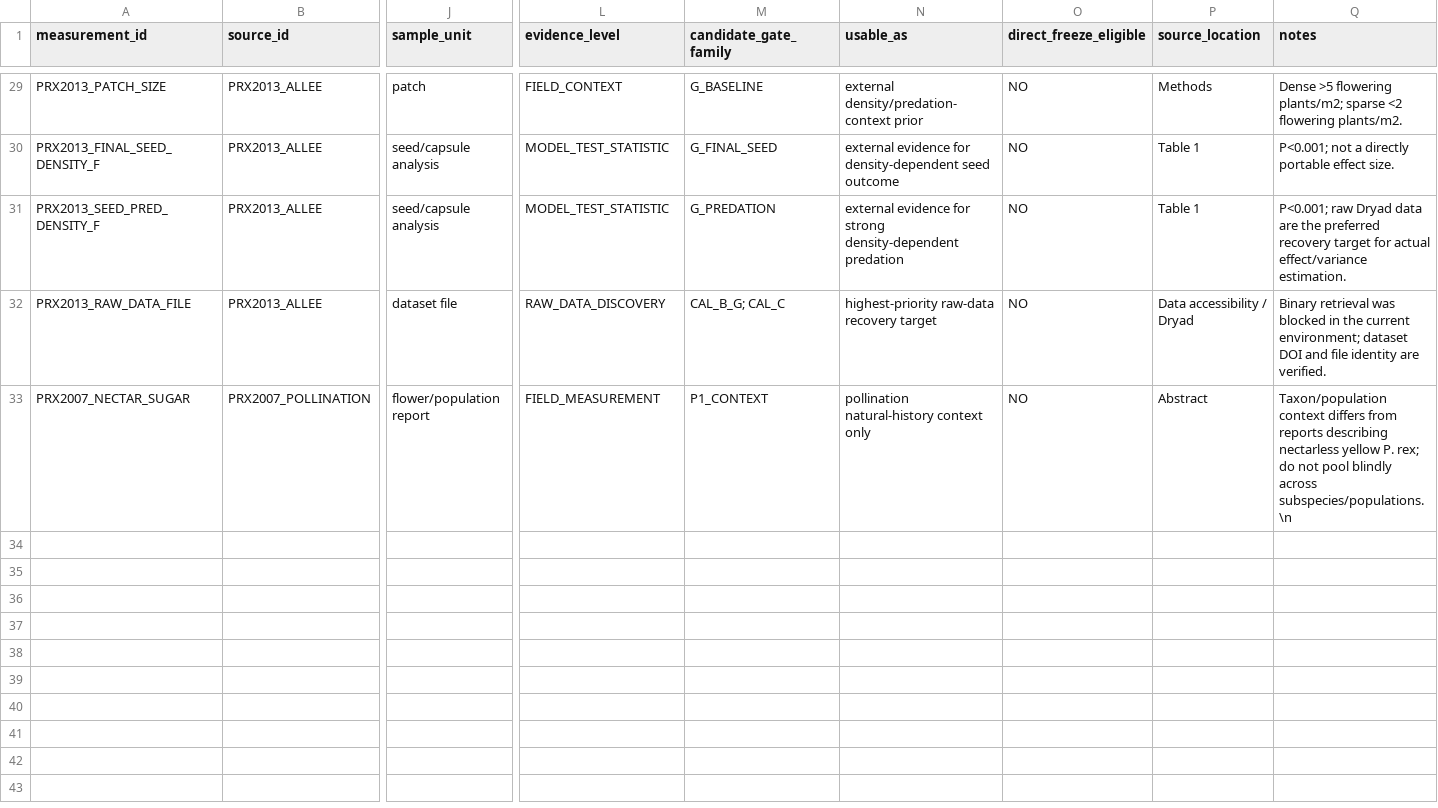
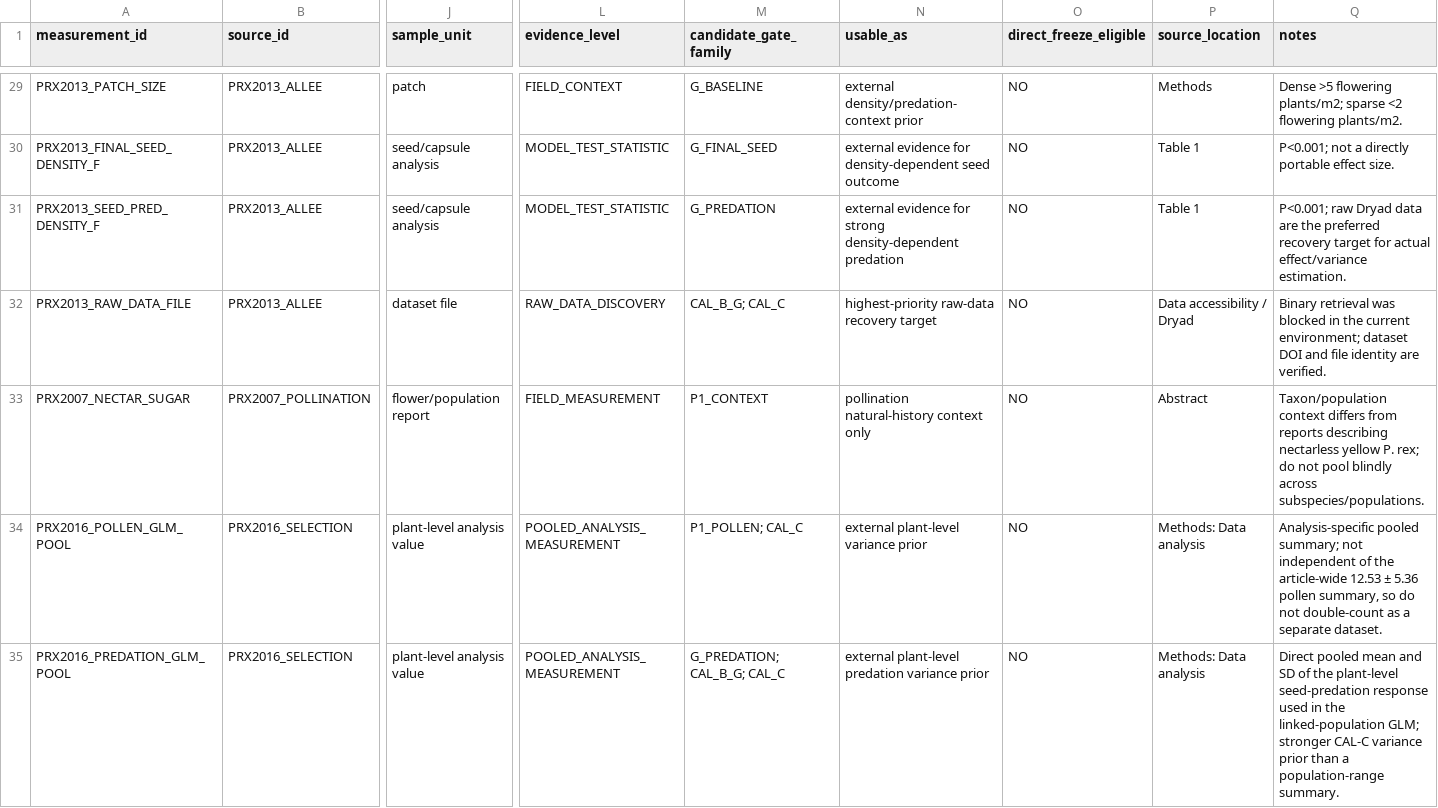
Before and after one commit to zuizui0223/sch, a CSV file: empirical/architecture/PEDICULARIS_PUBLISHED_EMPIRICAL_PRIORS_V1.csv, drawn as a sheet; only a part is shown, gaps mark what is left out; rows hold the shown columns only; the diff names each change by its address in the sheet, - before the commit and + after, or states it on an @@ line.

Commit message:
Turn recovered Pedicularis published SDs into bounded CAL-C sensitivity scenarios (#134)
Add directly reported plant-level pollen and seed-predation SDs, derive explicit paired-difference sensitivity envelopes across within-pair correlation assumptions, freeze the external scenario readout, and keep all scenario values outside observed CAL-C pilot and F0 materialization.

```diff
--- a/empirical/architecture/PEDICULARIS_PUBLISHED_EMPIRICAL_PRIORS_V1.csv
+++ b/empirical/architecture/PEDICULARIS_PUBLISHED_EMPIRICAL_PRIORS_V1.csv
-Q33 (notes): …blindly across subspecies/populations.\n
+Q33 (notes): …blindly across subspecies/populations.
+row 34: PRX2016_POLLEN_GLM_POOL | PRX2016_SELECTION | plant-level analysis value | POOLED_ANALYSIS_MEASUREMENT | P1_POLLEN; CAL_C | external plant-level variance prior | NO | Methods: Data analysis | Analysis-specific pooled summary; not independent of the article-wide 12.53 ± 5.36 pollen summary, so do not double-count as a separate dataset.
+row 35: PRX2016_PREDATION_GLM_POOL | PRX2016_SELECTION | plant-level analysis value | POOLED_ANALYSIS_MEASUREMENT | G_PREDATION; CAL_B_G; CAL_C | external plant-level predation variance prior | NO | Methods: Data analysis | Direct pooled mean and SD of the plant-level seed-predation response used in the linked-population GLM; stronger CAL-C variance prior than a population-range summary.
```
Also changed, not shown: 7 other files.
